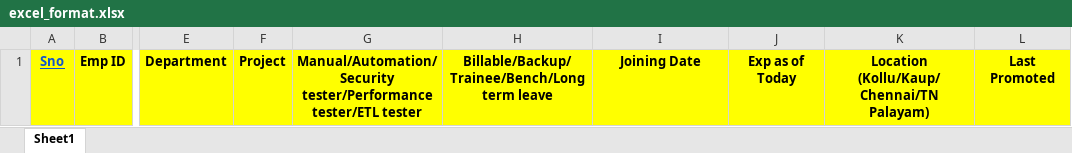
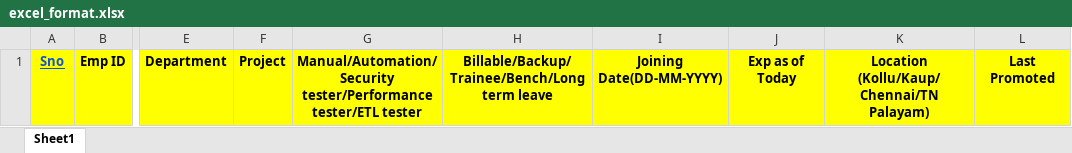
Before and after one commit to whitedevil1233rrffrfrrferf/intern_final, an Excel workbook: static/excel_file/excel_format.xlsx, sheet Sheet1, drawn as a sheet; only a part is shown, gaps mark what is left out; values as stored, in another font and other column widths than the file's, no borders; the diff names each change by its address in the sheet, - before the commit and + after, or states it on an @@ line.

Commit message:
emp_data

```diff
--- a/static/excel_file/excel_format.xlsx (sheet Sheet1)
+++ b/static/excel_file/excel_format.xlsx (sheet Sheet1)
-I1: Joining Date
+I1: Joining Date(DD-MM-YYYY)
```
Also changed, not shown: 15 other files.
